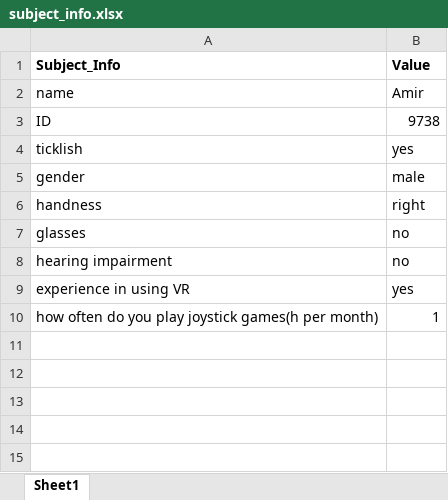
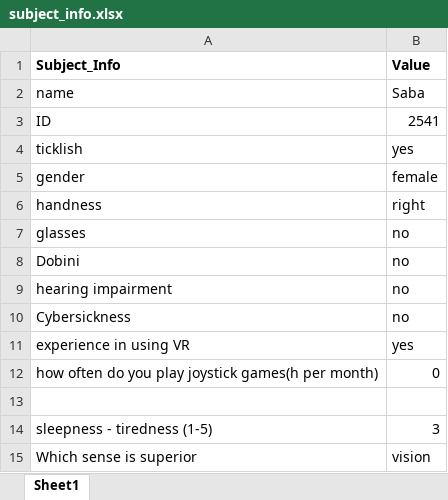
Before and after one commit to AmiirGh/FBPerception, an Excel workbook: Python/subject_info.xlsx, sheet Sheet1, drawn as a sheet; values as stored, in another font and other column widths than the file's, no borders; addresses are those after the commit; the diff names each change by its address in the sheet, - before the commit and + after, or states it on an @@ line.

```diff
--- a/Python/subject_info.xlsx (sheet Sheet1)
+++ b/Python/subject_info.xlsx (sheet Sheet1)
-B2 (Value): Amir
+B2 (Value): Saba
-B3 (Value): 9738
+B3 (Value): 2541
-B5 (Value): male
+B5 (Value): female
+row 8: Dobini | no
+row 10: Cybersickness | no
-B12 (Value): 1
+B12 (Value): 0
+row 13: (empty)
+row 14: sleepness - tiredness (1-5) | 3
+row 15: Which sense is superior | vision
```
Also changed, not shown: 13 other files.
